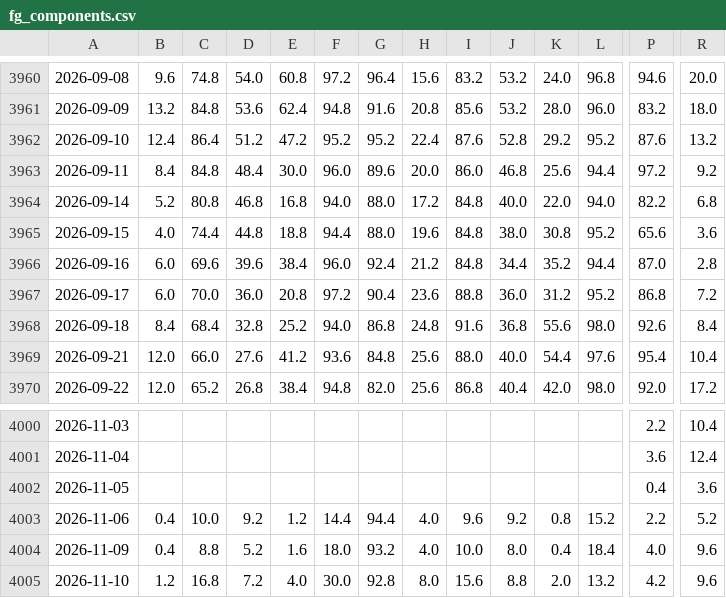
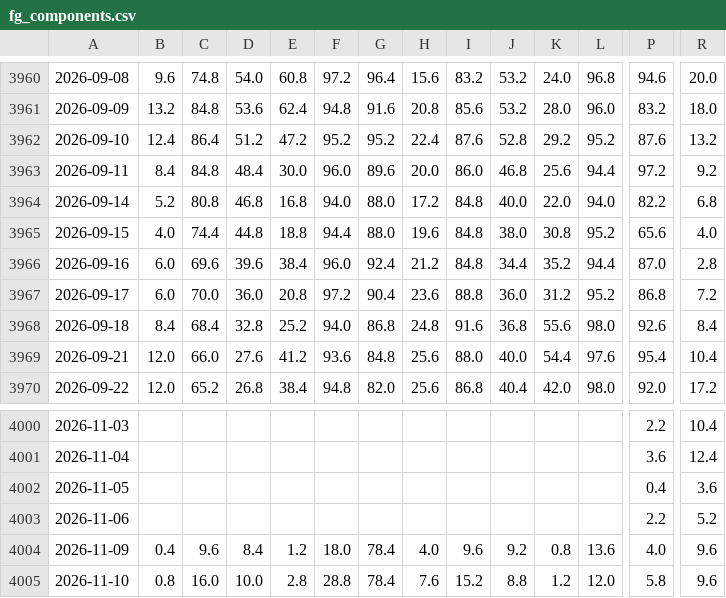
Before and after one commit to JH-src/kr-market-daily, a CSV file: data/fg/fg_components.csv, drawn as a sheet; only a part is shown, gaps mark what is left out; the diff covers the shown part only; the diff names each change by its address in the sheet, - before the commit and + after, or states it on an @@ line.

```diff
--- a/data/fg/fg_components.csv
+++ b/data/fg/fg_components.csv
-R3965: 3.6
+R3965: 4.0
-B4003: 0.4
+B4003: (empty)
-C4003: 10.0
+C4003: (empty)
-D4003: 9.2
+D4003: (empty)
-E4003: 1.2
+E4003: (empty)
-F4003: 14.4
+F4003: (empty)
-G4003: 94.4
+G4003: (empty)
-H4003: 4.0
+H4003: (empty)
-I4003: 9.6
+I4003: (empty)
-J4003: 9.2
+J4003: (empty)
-K4003: 0.8
+K4003: (empty)
-L4003: 15.2
+L4003: (empty)
-C4004: 8.8
+C4004: 9.6
-D4004: 5.2
+D4004: 8.4
-E4004: 1.6
+E4004: 1.2
-G4004: 93.2
+G4004: 78.4
-I4004: 10.0
+I4004: 9.6
-J4004: 8.0
+J4004: 9.2
-K4004: 0.4
+K4004: 0.8
-L4004: 18.4
+L4004: 13.6
-B4005: 1.2
+B4005: 0.8
-C4005: 16.8
+C4005: 16.0
-D4005: 7.2
+D4005: 10.0
-E4005: 4.0
+E4005: 2.8
-F4005: 30.0
+F4005: 28.8
-G4005: 92.8
+G4005: 78.4
-H4005: 8.0
+H4005: 7.6
-I4005: 15.6
+I4005: 15.2
-K4005: 2.0
+K4005: 1.2
-L4005: 13.2
+L4005: 12.0
-P4005: 4.2
+P4005: 5.8
```
Also changed, not shown: 1 added row and 61 edited cells elsewhere in this file, data/fg/fg_daily.csv, data/fg/us_breadth.csv, 4 other files.
